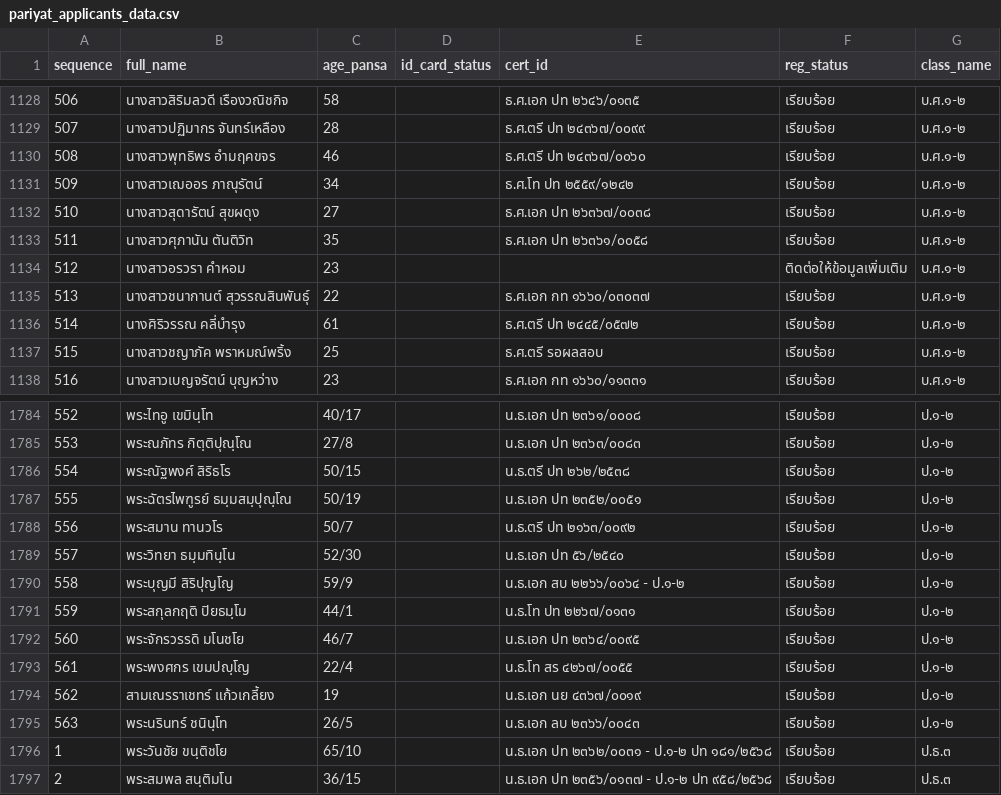
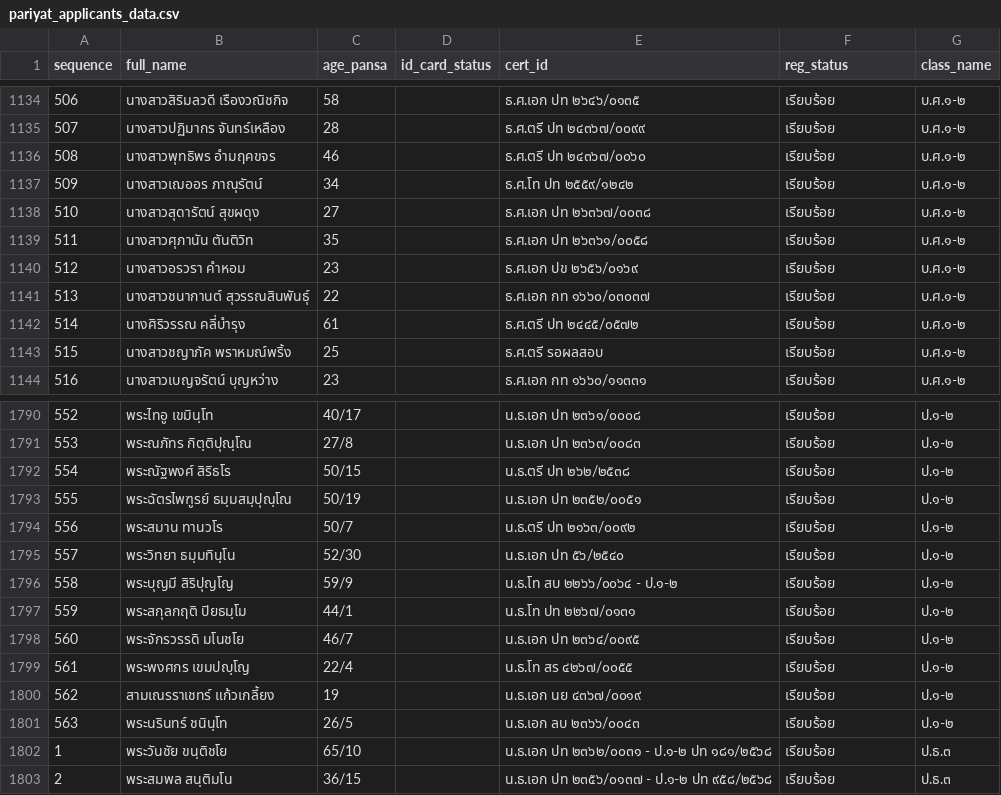
Before and after one commit to Kanjin22/pariyat-search-project, a CSV file: data/pariyat_applicants_data.csv, drawn as a sheet; only a part is shown, gaps mark what is left out; addresses are those after the commit; the diff covers the shown part only; the diff names each change by its address in the sheet, - before the commit and + after, or states it on an @@ line.

```diff
--- a/data/pariyat_applicants_data.csv
+++ b/data/pariyat_applicants_data.csv
-E1140 (cert_id): (empty)
+E1140 (cert_id): ธ.ศ.เอก ปข ๒๖๕๖/๐๑๖๙
-F1140 (reg_status): ติดต่อให้ข้อมูลเพิ่มเติม
+F1140 (reg_status): เรียบร้อย
-E1796 (cert_id): น.ธ.เอก สบ ๒๒๖๖/๐๐๖๔ - ป.๑-๒
+E1796 (cert_id): น.ธ.โท สบ ๒๒๖๖/๐๐๖๔ - ป.๑-๒
```
Also changed, not shown: 7 added rows, 1 removed row, 14 edited cells and row numbers in column A elsewhere in this file.
